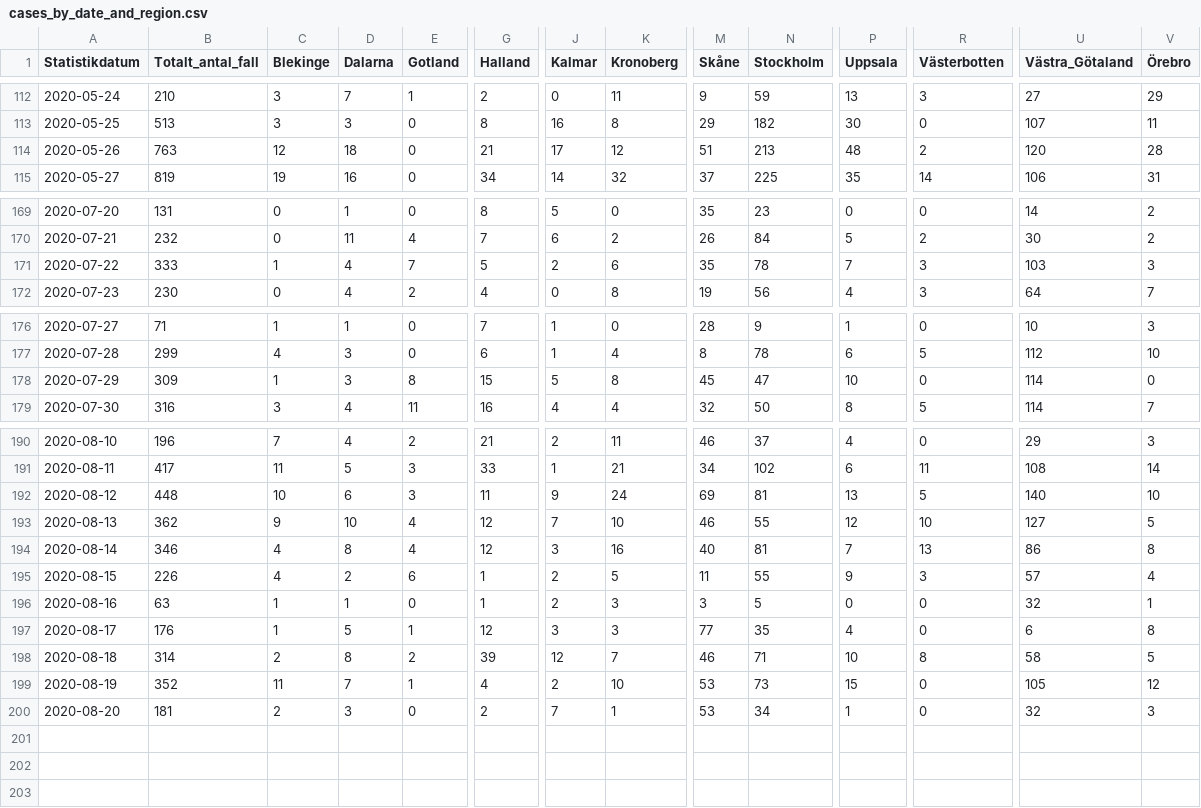
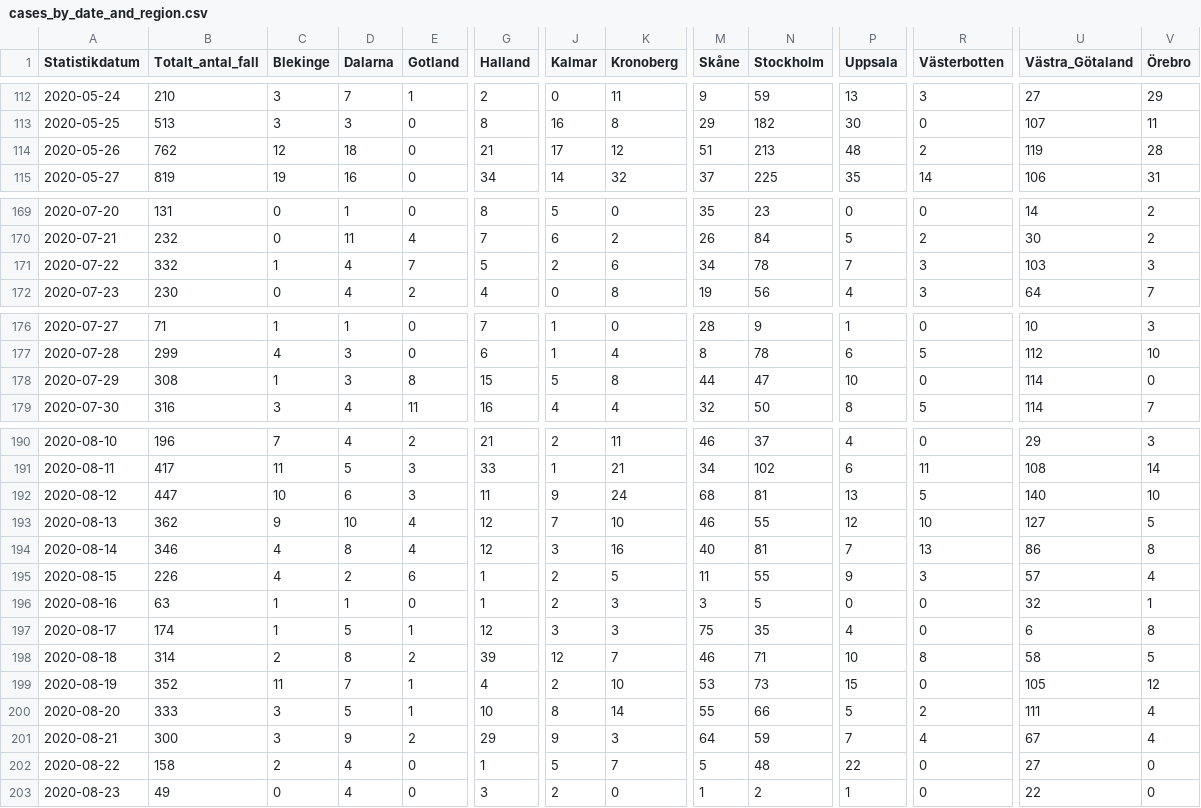
Before and after one commit to shortlisted/covid-19-sweden, a CSV file: cases_by_date_and_region.csv, drawn as a sheet; only a part is shown, gaps mark what is left out; rows hold the shown columns only; the diff covers the shown part only; the diff names each change by its address in the sheet, - before the commit and + after, or states it on an @@ line.

Commit message:
August 24, Swedish covid-19 data

```diff
--- a/cases_by_date_and_region.csv
+++ b/cases_by_date_and_region.csv
-B114 (Totalt_antal_fall): 763
+B114 (Totalt_antal_fall): 762
-U114 (Västra_Götaland): 120
+U114 (Västra_Götaland): 119
-B171 (Totalt_antal_fall): 333
+B171 (Totalt_antal_fall): 332
-M171 (Skåne): 35
+M171 (Skåne): 34
-B178 (Totalt_antal_fall): 309
+B178 (Totalt_antal_fall): 308
-M178 (Skåne): 45
+M178 (Skåne): 44
-B192 (Totalt_antal_fall): 448
+B192 (Totalt_antal_fall): 447
-M192 (Skåne): 69
+M192 (Skåne): 68
-B197 (Totalt_antal_fall): 176
+B197 (Totalt_antal_fall): 174
-M197 (Skåne): 77
+M197 (Skåne): 75
-B200 (Totalt_antal_fall): 181
+B200 (Totalt_antal_fall): 333
-C200 (Blekinge): 2
+C200 (Blekinge): 3
-D200 (Dalarna): 3
+D200 (Dalarna): 5
-E200 (Gotland): 0
+E200 (Gotland): 1
-G200 (Halland): 2
+G200 (Halland): 10
-J200 (Kalmar): 7
+J200 (Kalmar): 8
-K200 (Kronoberg): 1
+K200 (Kronoberg): 14
-M200 (Skåne): 53
+M200 (Skåne): 55
-N200 (Stockholm): 34
+N200 (Stockholm): 66
-P200 (Uppsala): 1
+P200 (Uppsala): 5
-R200 (Västerbotten): 0
+R200 (Västerbotten): 2
-U200 (Västra_Götaland): 32
+U200 (Västra_Götaland): 111
-V200 (Örebro): 3
+V200 (Örebro): 4
+row 201: 2020-08-21 | 300 | 3 | 9 | 2 | 29 | 9 | 3 | 64 | 59 | 7 | 4 | 67 | 4
+row 202: 2020-08-22 | 158 | 2 | 4 | 0 | 1 | 5 | 7 | 5 | 48 | 22 | 0 | 27 | 0
+row 203: 2020-08-23 | 49 | 0 | 4 | 0 | 3 | 2 | 0 | 1 | 2 | 1 | 0 | 22 | 0
```
Also changed, not shown: 1 edited cell elsewhere in this file, ICU_by_date.csv, deaths_by_date.csv, 3 other files.
